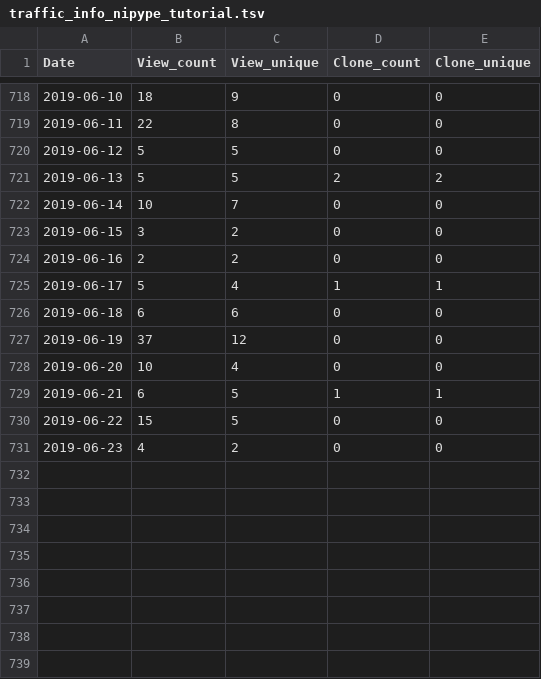
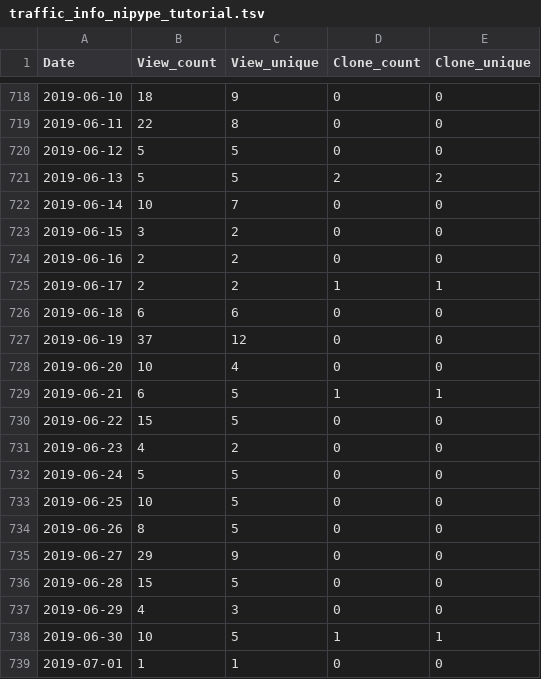
Before and after one commit to miykael/traffic_info_github, a TSV file: results/traffic_info_nipype_tutorial.tsv, drawn as a sheet; only a part is shown, gaps mark what is left out.

Commit message:
Travis results 62 [skip ci]

```diff
--- a/results/traffic_info_nipype_tutorial.tsv
+++ b/results/traffic_info_nipype_tutorial.tsv
@@ -724,3 +724,3 @@ Date	View_count	View_unique	Clone_count	Clone_unique
 2019-06-16	2	2	0	0
-2019-06-17	5	4	1	1
+2019-06-17	2	2	1	1
 2019-06-18	6	6	0	0
@@ -731 +731,9 @@ Date	View_count	View_unique	Clone_count	Clone_unique
 2019-06-23	4	2	0	0
+2019-06-24	5	5	0	0
+2019-06-25	10	5	0	0
+2019-06-26	8	5	0	0
+2019-06-27	29	9	0	0
+2019-06-28	15	5	0	0
+2019-06-29	4	3	0	0
+2019-06-30	10	5	1	1
+2019-07-01	1	1	0	0
```
Also changed, not shown: results/traffic_info_3dprintyourbrain.tsv, results/traffic_info_fmriflows.tsv, 32 other files.
